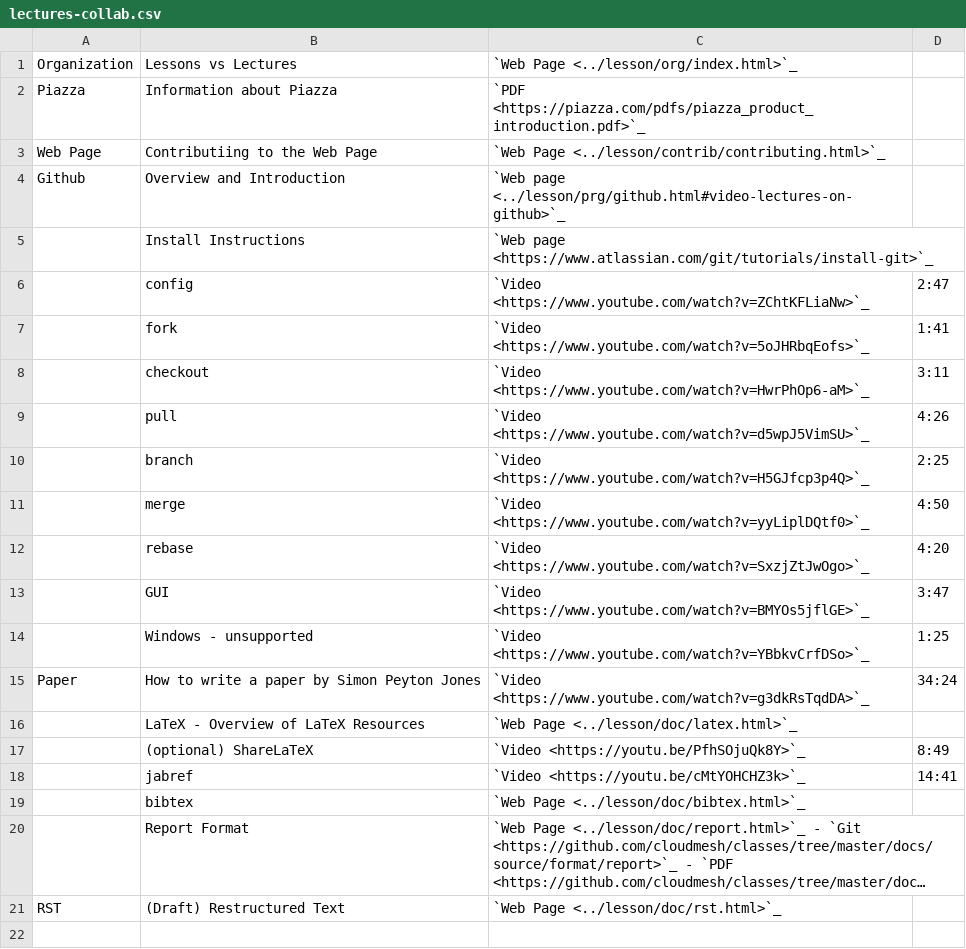
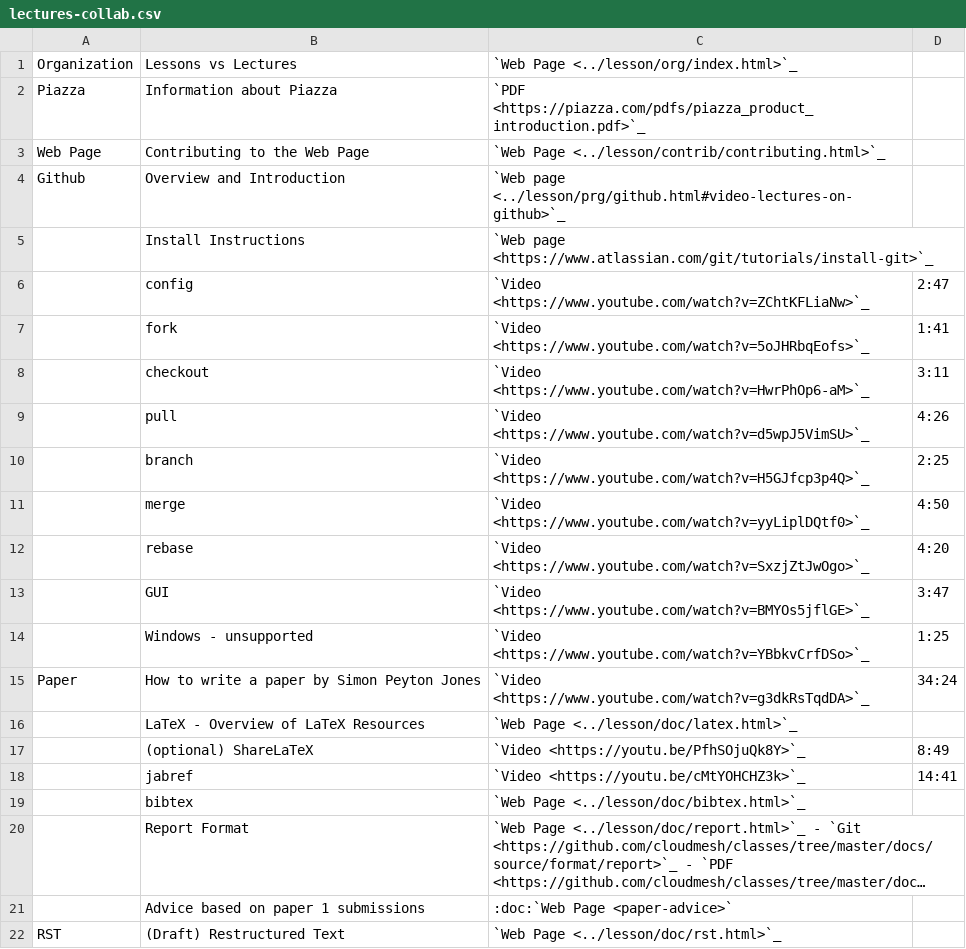
Before and after one commit to cloudmesh/classes, a CSV file: docs/source/i524/lectures-collab.csv, drawn as a sheet; long unchanged cells end in …; the diff names each change by its address in the sheet, - before the commit and + after, or states it on an @@ line.

Commit message:
new: usr: add paper advice page

```diff
--- a/docs/source/i524/lectures-collab.csv
+++ b/docs/source/i524/lectures-collab.csv
-B3: Contributiing to the Web Page
+B3: Contributing to the Web Page
+row 21:  | Advice based on paper 1 submissions | :doc:`Web Page <paper-advice>`
```
Also changed, not shown: 2 other files.
